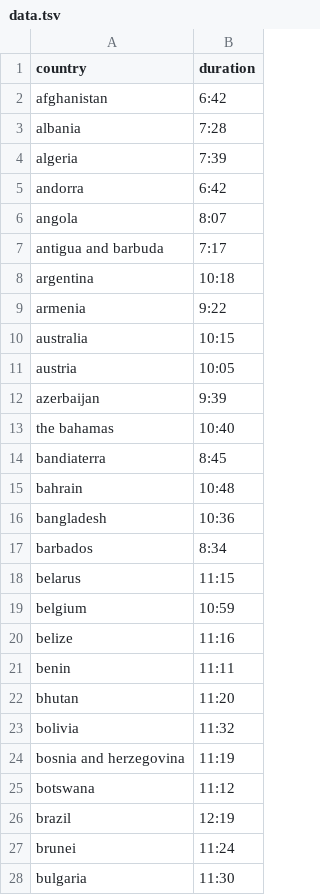
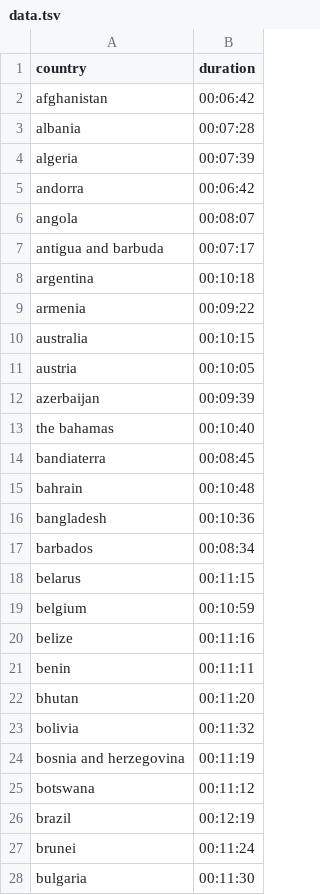
Before and after one commit to mowgliho/geography_now, a TSV file: data.tsv, drawn as a sheet; only a part is shown; the diff covers the shown part only.

```diff
--- a/data.tsv
+++ b/data.tsv
@@ -1,28 +1,28 @@
 country	duration
-afghanistan	6:42
-albania	7:28
-algeria	7:39
-andorra	6:42
-angola	8:07
-antigua and barbuda	7:17
-argentina	10:18
-armenia	9:22
-australia	10:15
-austria	10:05
-azerbaijan	9:39
-the bahamas	10:40
-bandiaterra	8:45
-bahrain	10:48
-bangladesh	10:36
-barbados	8:34
-belarus	11:15
-belgium	10:59
-belize	11:16
-benin	11:11
-bhutan	11:20
-bolivia	11:32
-bosnia and herzegovina	11:19
-botswana	11:12
-brazil	12:19
-brunei	11:24
-bulgaria	11:30
+afghanistan	00:06:42
+albania	00:07:28
+algeria	00:07:39
+andorra	00:06:42
+angola	00:08:07
+antigua and barbuda	00:07:17
+argentina	00:10:18
+armenia	00:09:22
+australia	00:10:15
+austria	00:10:05
+azerbaijan	00:09:39
+the bahamas	00:10:40
+bandiaterra	00:08:45
+bahrain	00:10:48
+bangladesh	00:10:36
+barbados	00:08:34
+belarus	00:11:15
+belgium	00:10:59
+belize	00:11:16
+benin	00:11:11
+bhutan	00:11:20
+bolivia	00:11:32
+bosnia and herzegovina	00:11:19
+botswana	00:11:12
+brazil	00:12:19
+brunei	00:11:24
+bulgaria	00:11:30
```
Also changed, not shown: 159 edited cells elsewhere in this file, 4 other files.
